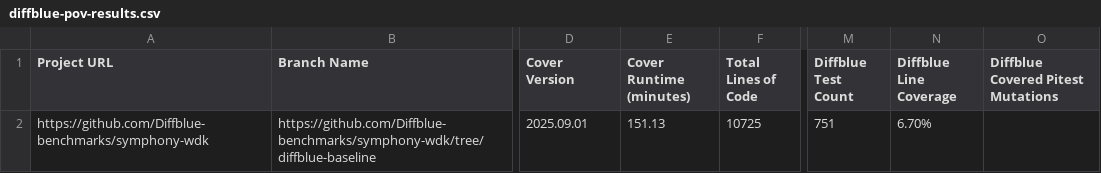
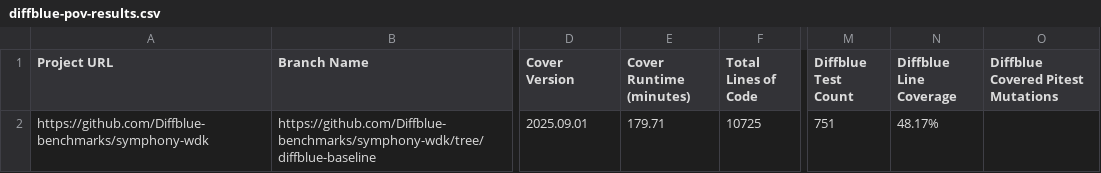
Before and after one commit to Diffblue-benchmarks/symphony-wdk, a CSV file: diffblue-pov-results.csv, drawn as a sheet; only a part is shown, gaps mark what is left out; the diff names each change by its address in the sheet, - before the commit and + after, or states it on an @@ line.

Commit message:
PoV Tests from Diffblue Cover 2025.09.01

```diff
--- a/diffblue-pov-results.csv
+++ b/diffblue-pov-results.csv
-E2 (Cover Runtime (minutes)): 151.13
+E2 (Cover Runtime (minutes)): 179.71
-N2 (Diffblue Line Coverage): 6.70%
+N2 (Diffblue Line Coverage): 48.17%
```
Also changed, not shown: 8 other files.
